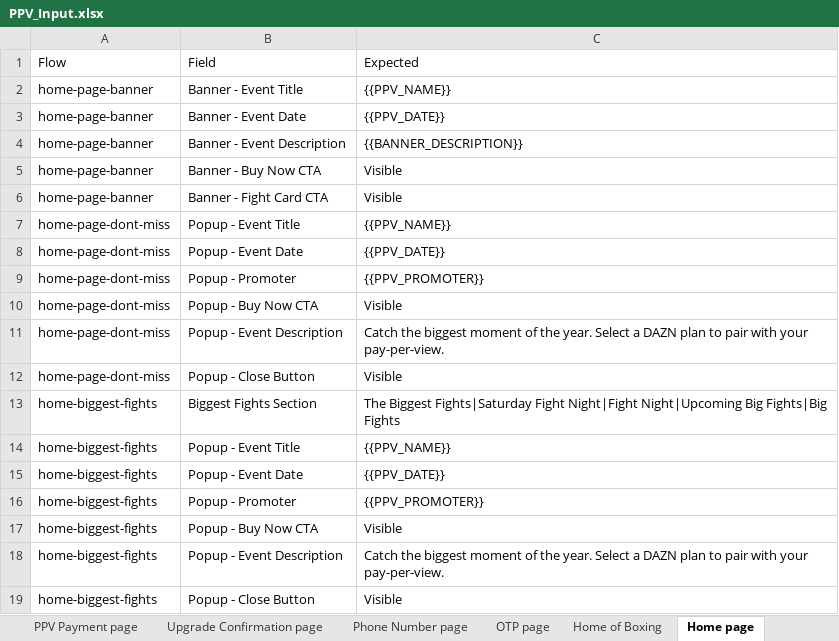
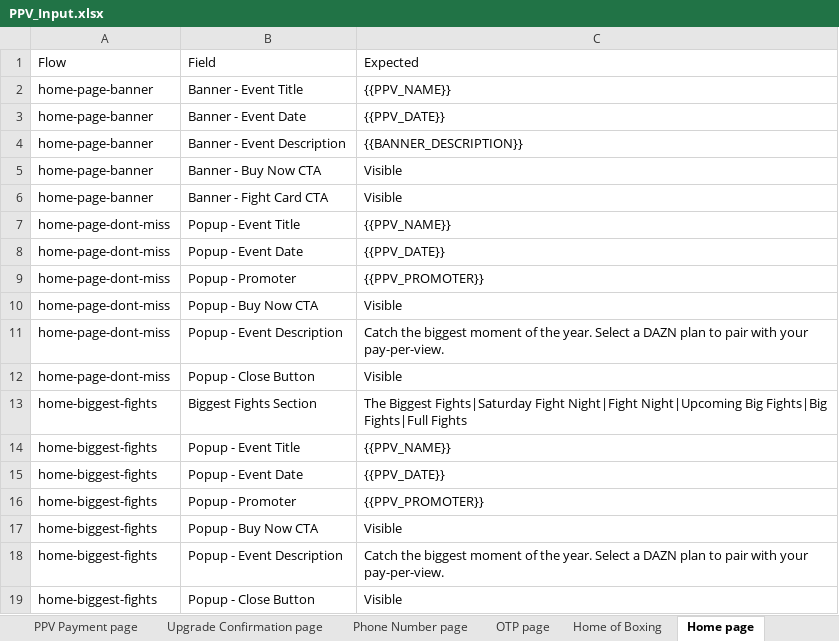
Before and after one commit to gopi-sanagapalli/PPV-End-to-End-Automation, an Excel workbook: data/PPV_Input.xlsx, sheet Home page, drawn as a sheet; values as stored, in another font and other column widths than the file's, no borders; the diff names each change by its address in the sheet, - before the commit and + after, or states it on an @@ line.

Commit message:
chore: commit local changes to config, railsInterceptor, and PPV_Input
- config/events/aj_joshua_prenga.json: minor event config update
- config/surfacingpoint.json: 17-line update to surfacing point definitions
- utils/railsInterceptor.ts: 194-line rewrite / significant update
- data/PPV_Input.xlsx: updated PPV input data (30KB → 112KB)

```diff
--- a/data/PPV_Input.xlsx (sheet Home page)
+++ b/data/PPV_Input.xlsx (sheet Home page)
-C13: …Big Fights|Big Fights
+C13: …Big Fights|Big Fights|Full Fights
```
Also changed, not shown: 3 other files.
